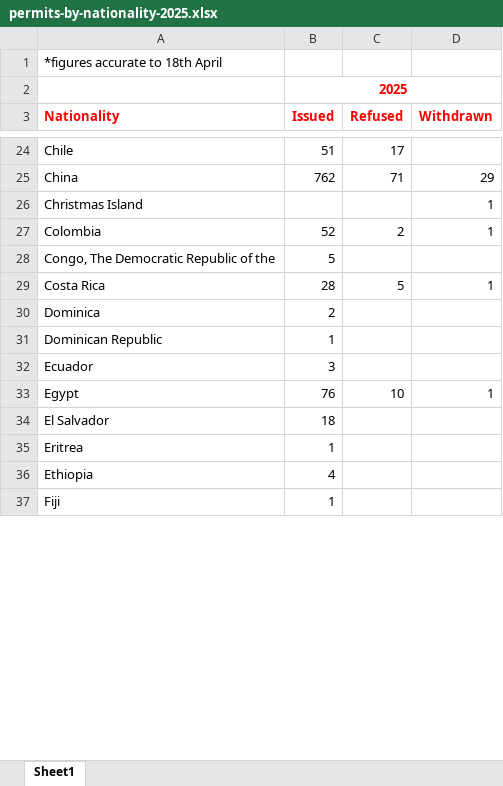
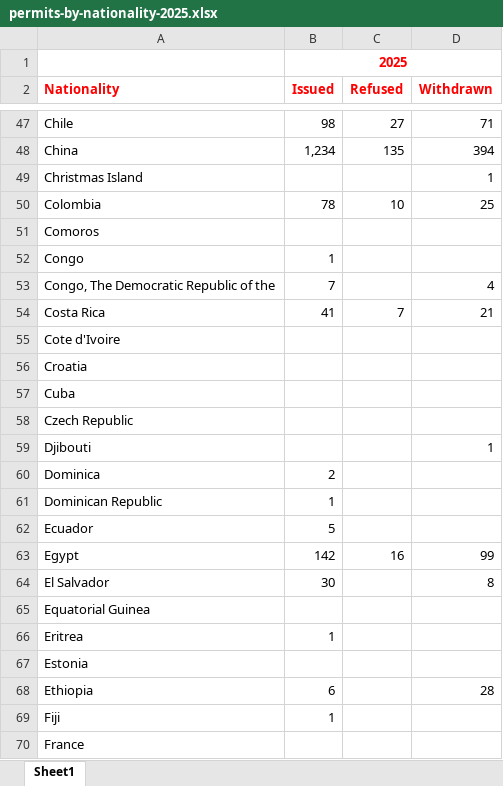
Before and after one commit to vinicius-silva-ep/ie-employment-permit, an Excel workbook: data/2025/permits-by-nationality-2025.xlsx, sheet Sheet1, drawn as a sheet; only a part is shown, gaps mark what is left out; values as stored, in another font and other column widths than the file's, no borders; removed rows and columns are numbered as before the commit, all else as after; the diff covers the shown part only; the diff names each change by its address in the sheet, - before the commit and + after, or states it on an @@ line.

```diff
--- a/data/2025/permits-by-nationality-2025.xlsx (sheet Sheet1)
+++ b/data/2025/permits-by-nationality-2025.xlsx (sheet Sheet1)
-row 1: *figures accurate to 18th April
-B47 (Issued): 51
+B47 (Issued): 98
-C47 (Refused): 17
+C47 (Refused): 27
-D47 (Withdrawn): (empty)
+D47 (Withdrawn): 71
-B48 (Issued): 762
+B48 (Issued): 1,234
-C48 (Refused): 71
+C48 (Refused): 135
-D48 (Withdrawn): 29
+D48 (Withdrawn): 394
-B50 (Issued): 52
+B50 (Issued): 78
-C50 (Refused): 2
+C50 (Refused): 10
-D50 (Withdrawn): 1
+D50 (Withdrawn): 25
+row 51: Comoros
+row 52: Congo | 1
-B53 (Issued): 5
+B53 (Issued): 7
-D53 (Withdrawn): (empty)
+D53 (Withdrawn): 4
-B54 (Issued): 28
+B54 (Issued): 41
-C54 (Refused): 5
+C54 (Refused): 7
-D54 (Withdrawn): 1
+D54 (Withdrawn): 21
+row 55: Cote d'Ivoire
+row 56: Croatia
+row 57: Cuba
+row 58: Czech Republic
+row 59: Djibouti |  |  | 1
-B62 (Issued): 3
+B62 (Issued): 5
-B63 (Issued): 76
+B63 (Issued): 142
-C63 (Refused): 10
+C63 (Refused): 16
-D63 (Withdrawn): 1
+D63 (Withdrawn): 99
-B64 (Issued): 18
+B64 (Issued): 30
-D64 (Withdrawn): (empty)
+D64 (Withdrawn): 8
+row 65: Equatorial Guinea
+row 67: Estonia
-B68 (Issued): 4
+B68 (Issued): 6
-D68 (Withdrawn): (empty)
+D68 (Withdrawn): 28
+row 70: France
```
Also changed, not shown: 73 added rows, 2 removed rows and 228 edited cells elsewhere in this sheet, data/2025/permits-by-county-2025.xlsx, data/2025/permits-by-sector-2025.xlsx, 2 other files.
